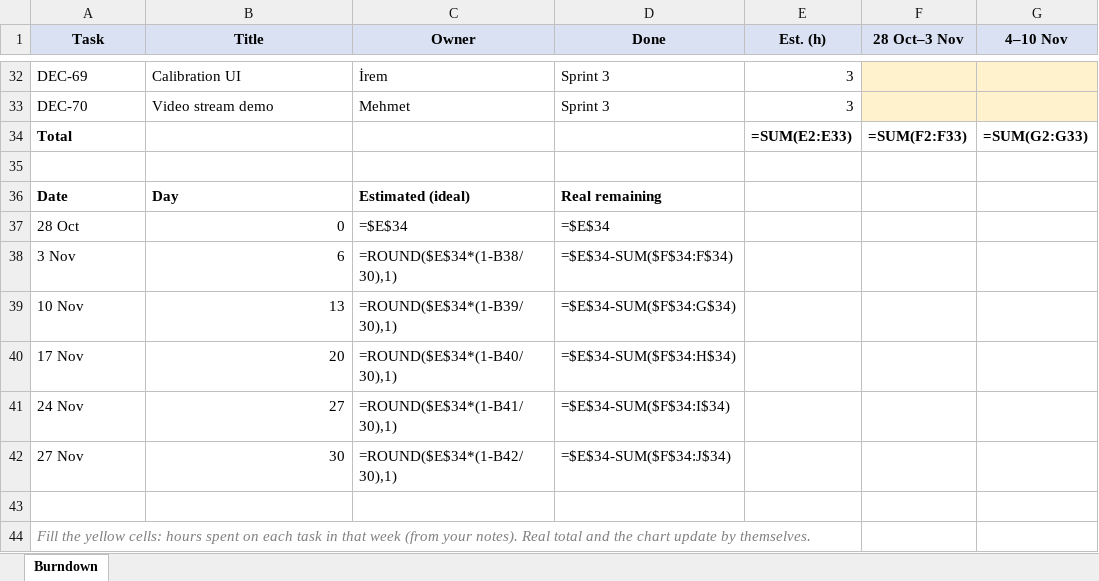
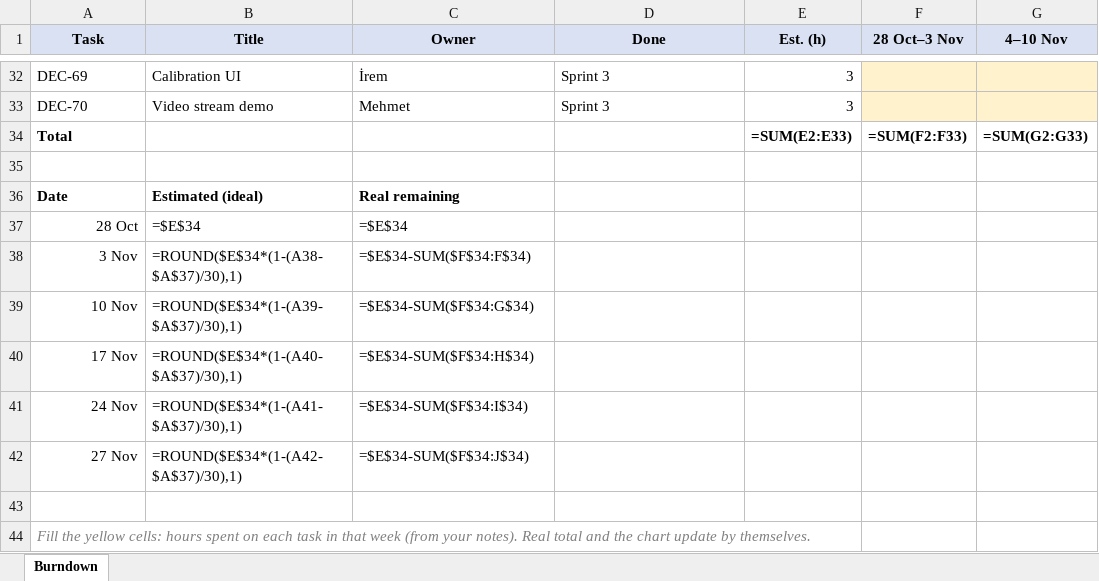
Before and after one commit to memoksin/DECODE, an Excel workbook: docs/sdd/burndown-sprint-2.xlsx, sheet Burndown, drawn as a sheet; only a part is shown, gaps mark what is left out; values as stored, in another font and other column widths than the file's, no borders; formulas without a stored value are shown as written; charts and pictures not drawn; the diff names each change by its address in the sheet, - before the commit and + after, or states it on an @@ line.

Commit message:
docs: date-based burndown chart with straight ideal line (DEC-79)

```diff
--- a/docs/sdd/burndown-sprint-2.xlsx (sheet Burndown)
+++ b/docs/sdd/burndown-sprint-2.xlsx (sheet Burndown)
-B36 (Title): Day
+B36 (Title): Estimated (ideal)
-C36 (Owner): Estimated (ideal)
+C36 (Owner): Real remaining
-D36 (Done): Real remaining
+D36 (Done): (empty)
-A37:A42 alignment: left
+A37:A42 alignment: right
-B37 (Title): 0
+B37 (Title): =$E$34
-D37 (Done): =$E$34
+D37 (Done): (empty)
-B38 (Title): 6
+B38 (Title): =ROUND($E$34*(1-(A38-$A$37)/30),1)
-C38 (Owner): =ROUND($E$34*(1-B38/30),1)
+C38 (Owner): =$E$34-SUM($F$34:F$34)
-D38 (Done): =$E$34-SUM($F$34:F$34)
+D38 (Done): (empty)
-B39 (Title): 13
+B39 (Title): =ROUND($E$34*(1-(A39-$A$37)/30),1)
-C39 (Owner): =ROUND($E$34*(1-B39/30),1)
+C39 (Owner): =$E$34-SUM($F$34:G$34)
-D39 (Done): =$E$34-SUM($F$34:G$34)
+D39 (Done): (empty)
-B40 (Title): 20
+B40 (Title): =ROUND($E$34*(1-(A40-$A$37)/30),1)
-C40 (Owner): =ROUND($E$34*(1-B40/30),1)
+C40 (Owner): =$E$34-SUM($F$34:H$34)
-D40 (Done): =$E$34-SUM($F$34:H$34)
+D40 (Done): (empty)
-B41 (Title): 27
+B41 (Title): =ROUND($E$34*(1-(A41-$A$37)/30),1)
-C41 (Owner): =ROUND($E$34*(1-B41/30),1)
+C41 (Owner): =$E$34-SUM($F$34:I$34)
-D41 (Done): =$E$34-SUM($F$34:I$34)
+D41 (Done): (empty)
-B42 (Title): 30
+B42 (Title): =ROUND($E$34*(1-(A42-$A$37)/30),1)
-C42 (Owner): =ROUND($E$34*(1-B42/30),1)
+C42 (Owner): =$E$34-SUM($F$34:J$34)
-D42 (Done): =$E$34-SUM($F$34:J$34)
+D42 (Done): (empty)
```
Also changed, not shown: charts or pictures.
